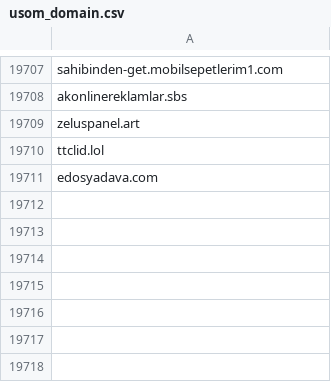
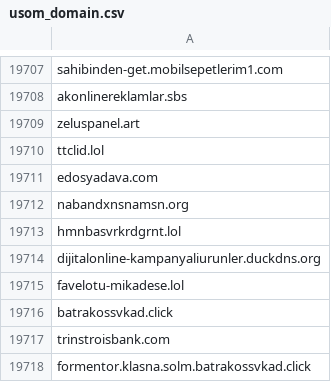
Before and after one commit to InfoSEC-TR/usom-ioc-sync, a CSV file: output/usom_domain.csv, drawn as a sheet; only a part is shown, gaps mark what is left out.

```diff
--- a/output/usom_domain.csv
+++ b/output/usom_domain.csv
@@ -19711 +19711,8 @@ ttclid.lol
 edosyadava.com
+nabandxnsnamsn.org
+hmnbasvrkrdgrnt.lol
+dijitalonline-kampanyaliurunler.duckdns.org
+favelotu-mikadese.lol
+batrakossvkad.click
+trinstroisbank.com
+formentor.klasna.solm.batrakossvkad.click
```
Also changed, not shown: 3 other files.
